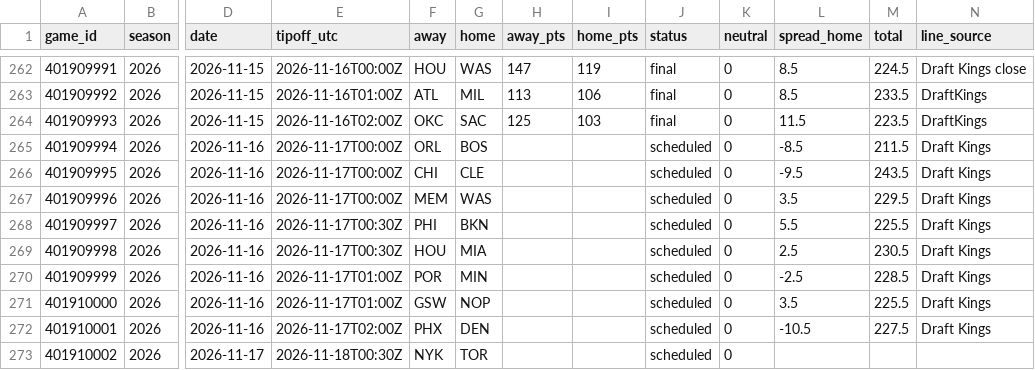
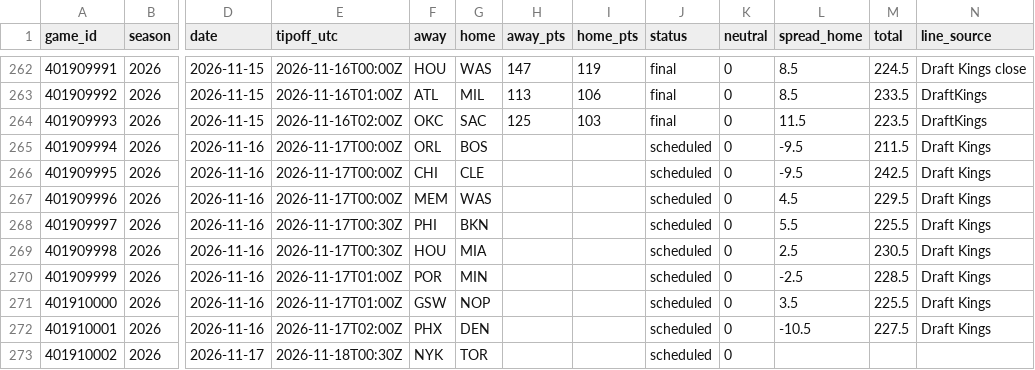
Before and after one commit to adnwkr/KalshiAgent, a CSV file: nba-kalshi/data/results/games_2026.csv, drawn as a sheet; only a part is shown, gaps mark what is left out; the diff names each change by its address in the sheet, - before the commit and + after, or states it on an @@ line.

```diff
--- a/nba-kalshi/data/results/games_2026.csv
+++ b/nba-kalshi/data/results/games_2026.csv
-L265 (spread_home): -8.5
+L265 (spread_home): -9.5
-M266 (total): 243.5
+M266 (total): 242.5
-L267 (spread_home): 3.5
+L267 (spread_home): 4.5
```
Also changed, not shown: 13 other files.
